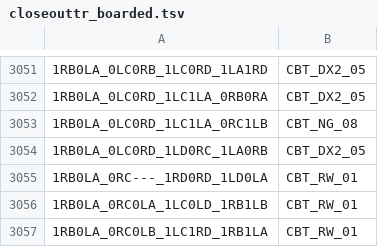
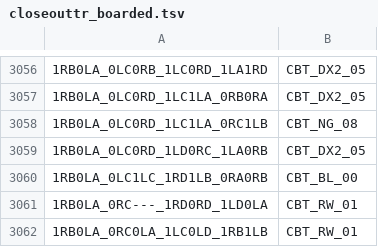
Before and after one commit to carrino/Coq-BBB4, a TSV file: closeouttr_boarded.tsv, drawn as a sheet; only a part is shown, gaps mark what is left out; the shorter side is filled out with more unchanged rows; the diff covers the shown part only.

```diff
--- a/closeouttr_boarded.tsv
+++ b/closeouttr_boarded.tsv
@@ -3054,2 +3059,3 @@
 1RB0LA_0LC0RD_1LD0RC_1LA0RB	CBT_DX2_05
+1RB0LA_0LC1LC_1RD1LB_0RA0RB	CBT_BL_00
 1RB0LA_0RC---_1RD0RD_1LD0LA	CBT_RW_01
```
Also changed, not shown: 5 added rows elsewhere in this file, 7 other files.
